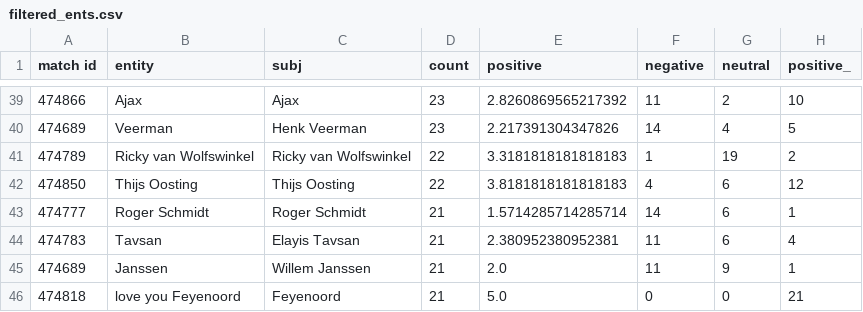
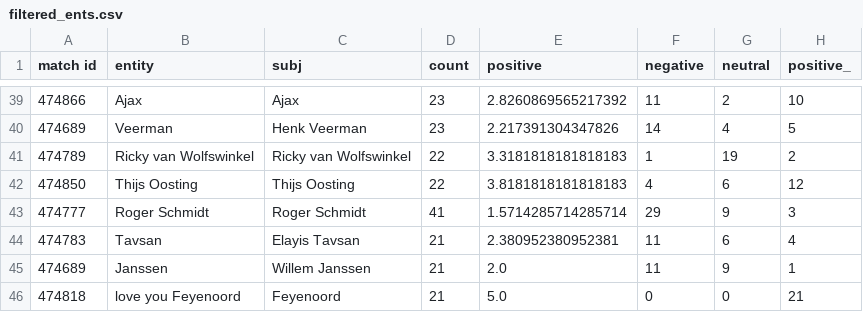
Before and after one commit to DatacationBV/streamlitapp, a CSV file: data/filtered_ents.csv, drawn as a sheet; only a part is shown, gaps mark what is left out.

Commit message:
schmnidt

```diff
--- a/data/filtered_ents.csv
+++ b/data/filtered_ents.csv
@@ -42,3 +42,3 @@ match id,entity,subj,count,positive,negative,neutral,positive_
 474850,Thijs Oosting,Thijs Oosting,22,3.8181818181818183,4,6,12
-474777,Roger Schmidt,Roger Schmidt,21,1.5714285714285714,14,6,1
+474777,Roger Schmidt,Roger Schmidt,41,1.5714285714285714,29,9,3
 474783,Tavsan,Elayis Tavsan,21,2.380952380952381,11,6,4
```
